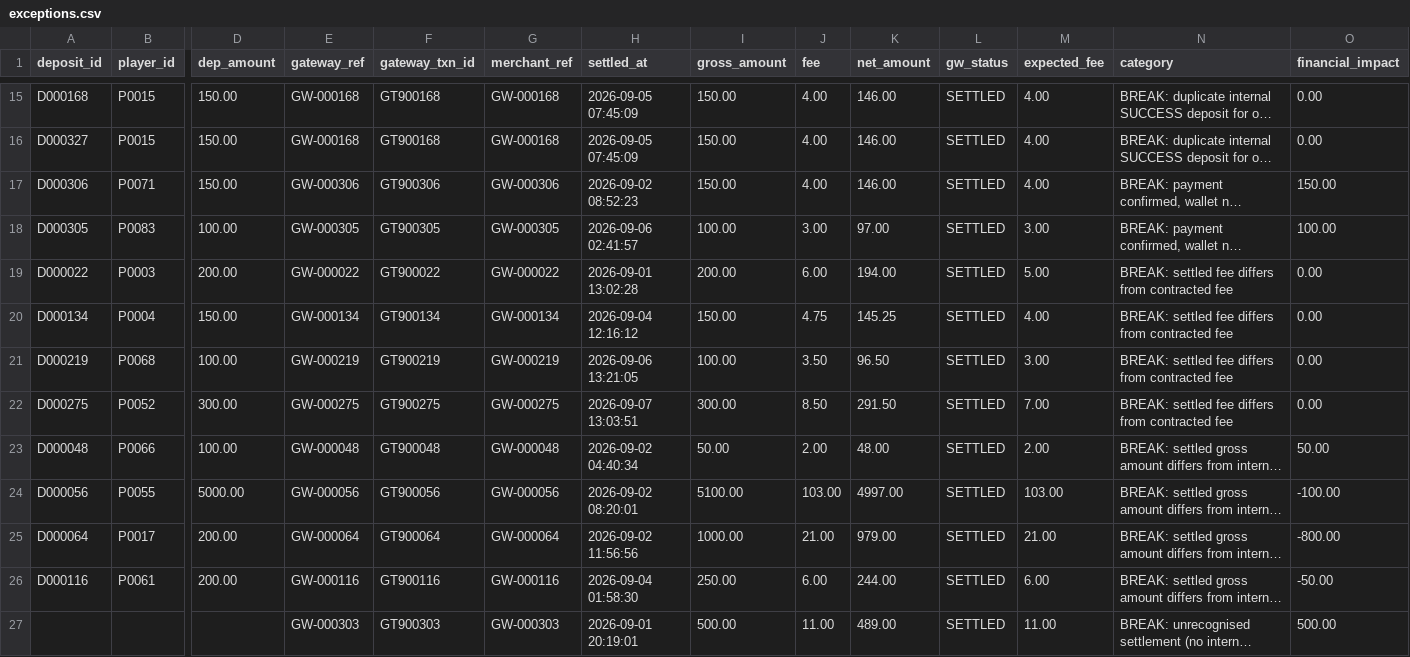
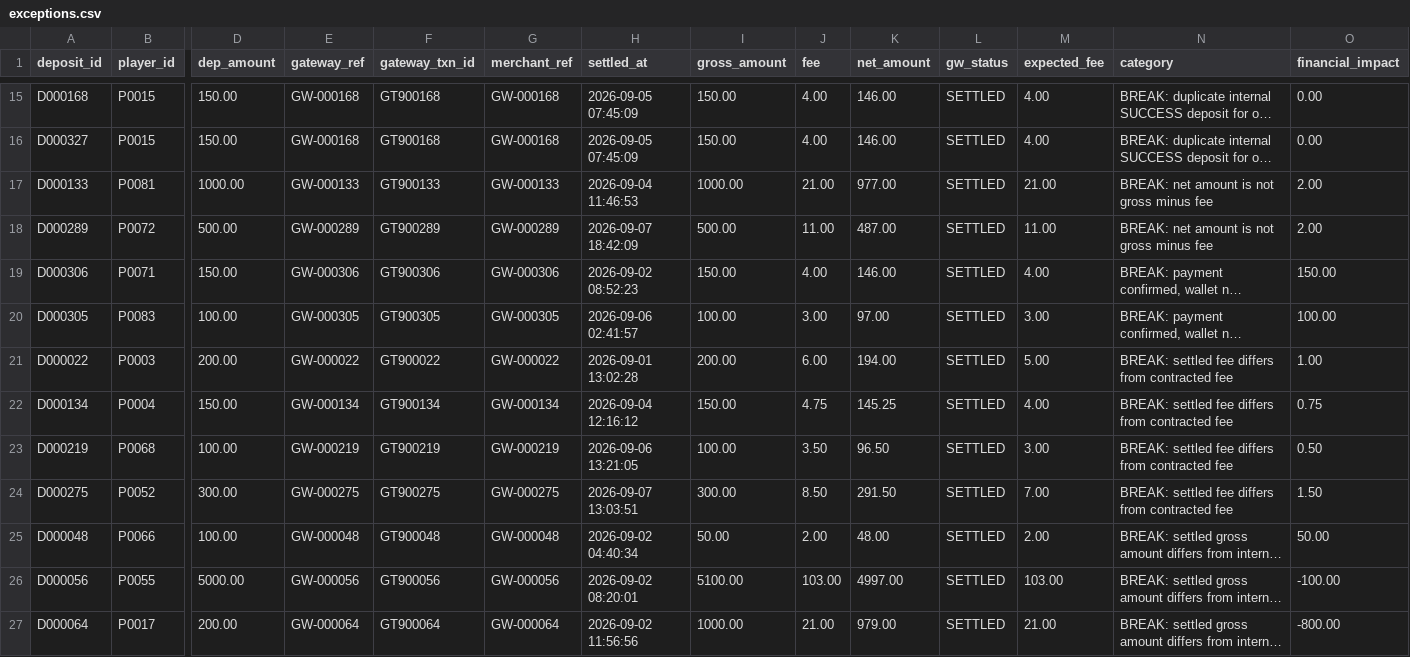
Before and after one commit to anthonyapollis/Libstar-Product-Analytics, a CSV file: candidate-assessment/exercise1-reconciliation/exceptions.csv, drawn as a sheet; only a part is shown, gaps mark what is left out; the shorter side is filled out with more unchanged rows; long unchanged cells end in …; addresses are those after the commit; rows hold the shown columns only; the diff covers the shown part only; the diff names each change by its address in the sheet, - before the commit and + after, or states it on an @@ line.

```diff
--- a/candidate-assessment/exercise1-reconciliation/exceptions.csv
+++ b/candidate-assessment/exercise1-reconciliation/exceptions.csv
+row 17: D000133 | P0081 | 1000.00 | GW-000133 | GT900133 | GW-000133 | 2026-09-04 11:46:53 | 1000.00 | 21.00 | 977.00 | SETTLED | 21.00 | BREAK: net amount is not gross minus fee | 2.00
+row 18: D000289 | P0072 | 500.00 | GW-000289 | GT900289 | GW-000289 | 2026-09-07 18:42:09 | 500.00 | 11.00 | 487.00 | SETTLED | 11.00 | BREAK: net amount is not gross minus fee | 2.00
-O21 (financial_impact): 0.00
+O21 (financial_impact): 1.00
-O22 (financial_impact): 0.00
+O22 (financial_impact): 0.75
-O23 (financial_impact): 0.00
+O23 (financial_impact): 0.50
-O24 (financial_impact): 0.00
+O24 (financial_impact): 1.50
```
Also changed, not shown: 3 added rows, 3 removed rows and 3 moved rows elsewhere in this file, 33 other files.
